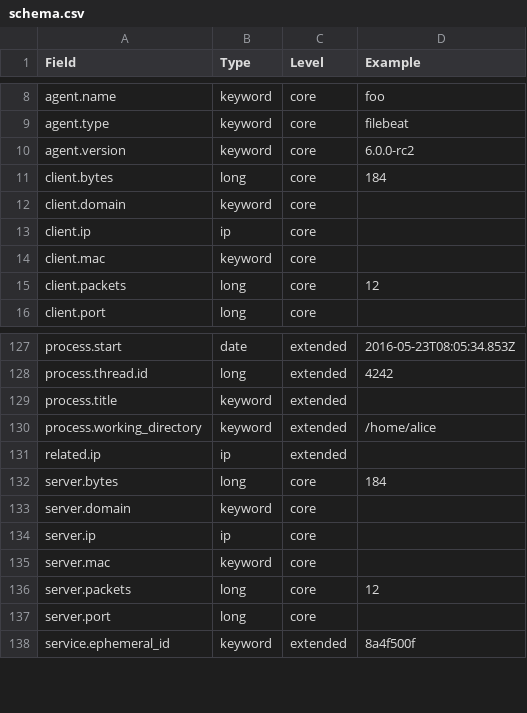
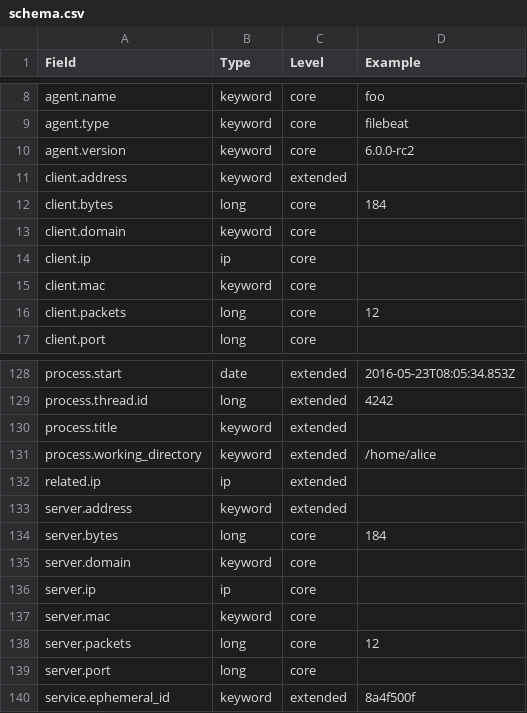
Before and after one commit to elastic/ecs, a CSV file: schema.csv, drawn as a sheet; only a part is shown, gaps mark what is left out.

Commit message:
Add the `address` field to client and server as well.

```diff
--- a/schema.csv
+++ b/schema.csv
@@ -10,2 +10,3 @@ agent.type,keyword,core,filebeat
 agent.version,keyword,core,6.0.0-rc2
+client.address,keyword,extended,
 client.bytes,long,core,184
@@ -131,2 +132,3 @@ process.working_directory,keyword,extended,/home/alice
 related.ip,ip,extended,
+server.address,keyword,extended,
 server.bytes,long,core,184
```
Also changed, not shown: 5 other files.
